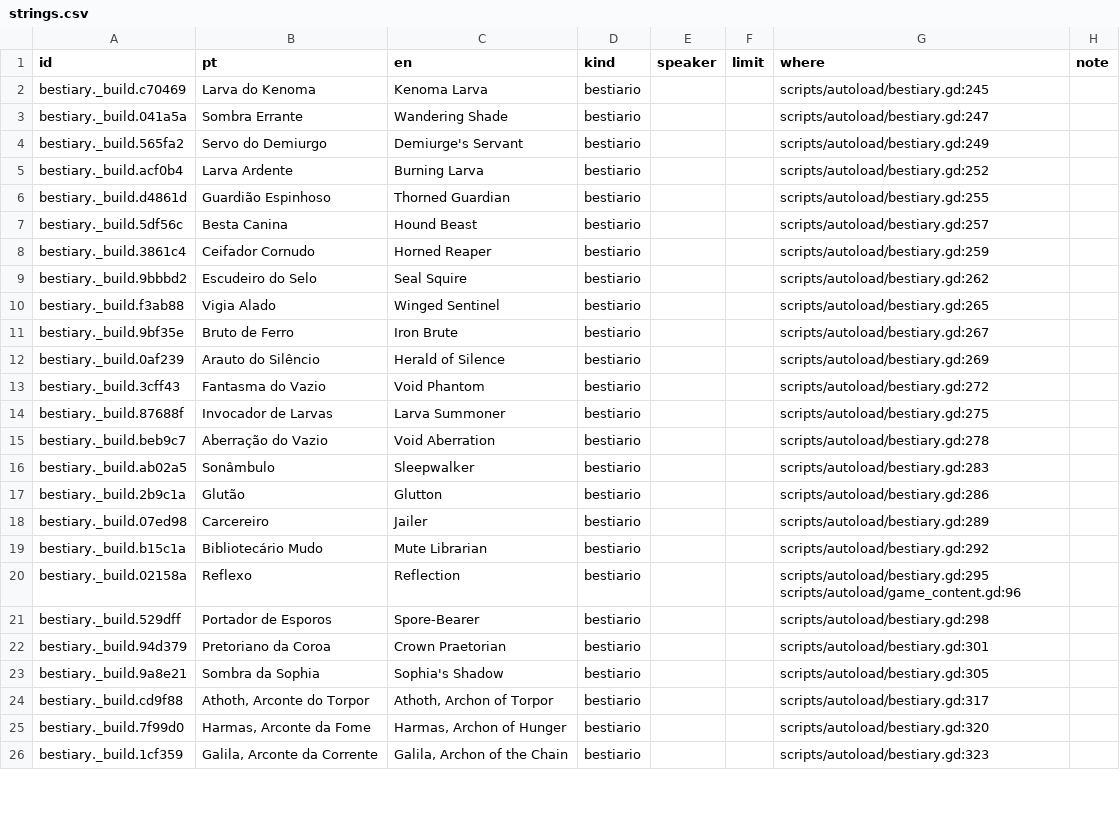
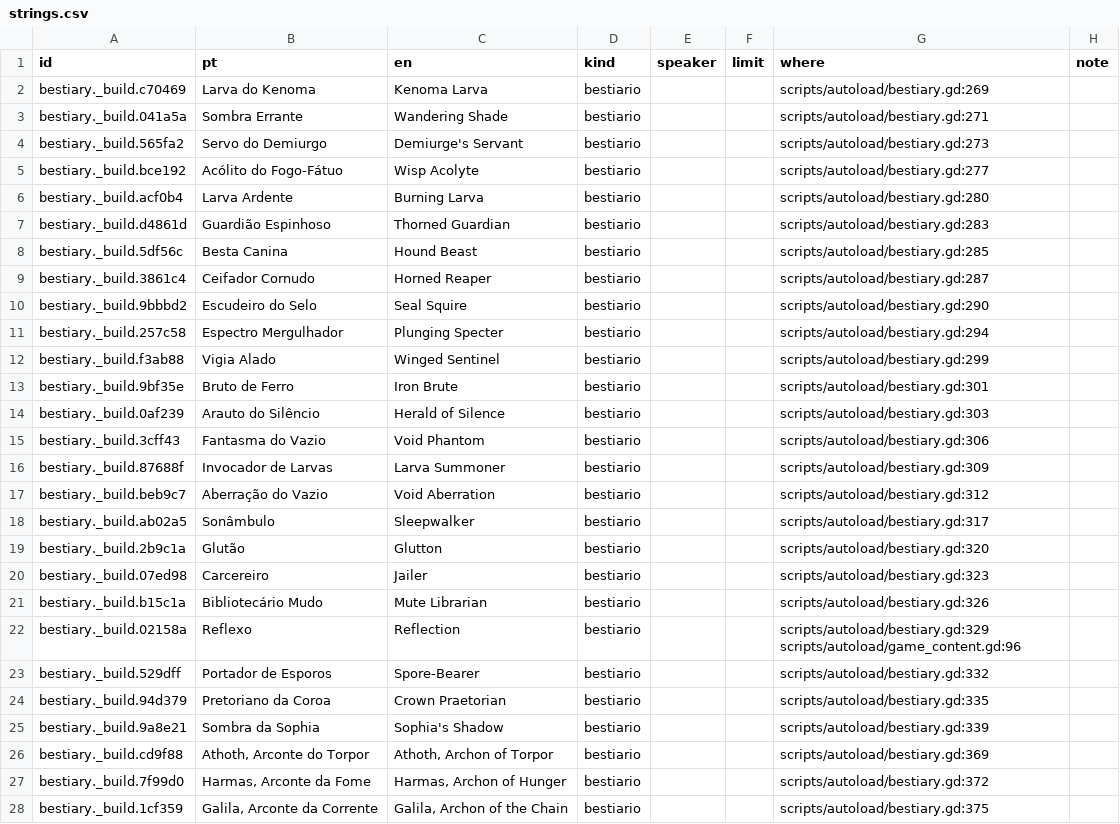
Before and after one commit to joaotatarin-svg/gnosis, a CSV file: assets/i18n/strings.csv, drawn as a sheet; only a part is shown; the diff covers the shown part only.

```diff
--- a/assets/i18n/strings.csv
+++ b/assets/i18n/strings.csv
@@ -1,26 +1,28 @@
 id,pt,en,kind,speaker,limit,where,note
-bestiary._build.c70469,Larva do Kenoma,Kenoma Larva,bestiario,,,scripts/autoload/bestiary.gd:245,
-bestiary._build.041a5a,Sombra Errante,Wandering Shade,bestiario,,,scripts/autoload/bestiary.gd:247,
-bestiary._build.565fa2,Servo do Demiurgo,Demiurge's Servant,bestiario,,,scripts/autoload/bestiary.gd:249,
-bestiary._build.acf0b4,Larva Ardente,Burning Larva,bestiario,,,scripts/autoload/bestiary.gd:252,
-bestiary._build.d4861d,Guardião Espinhoso,Thorned Guardian,bestiario,,,scripts/autoload/bestiary.gd:255,
-bestiary._build.5df56c,Besta Canina,Hound Beast,bestiario,,,scripts/autoload/bestiary.gd:257,
-bestiary._build.3861c4,Ceifador Cornudo,Horned Reaper,bestiario,,,scripts/autoload/bestiary.gd:259,
-bestiary._build.9bbbd2,Escudeiro do Selo,Seal Squire,bestiario,,,scripts/autoload/bestiary.gd:262,
-bestiary._build.f3ab88,Vigia Alado,Winged Sentinel,bestiario,,,scripts/autoload/bestiary.gd:265,
-bestiary._build.9bf35e,Bruto de Ferro,Iron Brute,bestiario,,,scripts/autoload/bestiary.gd:267,
-bestiary._build.0af239,Arauto do Silêncio,Herald of Silence,bestiario,,,scripts/autoload/bestiary.gd:269,
-bestiary._build.3cff43,Fantasma do Vazio,Void Phantom,bestiario,,,scripts/autoload/bestiary.gd:272,
-bestiary._build.87688f,Invocador de Larvas,Larva Summoner,bestiario,,,scripts/autoload/bestiary.gd:275,
-bestiary._build.beb9c7,Aberração do Vazio,Void Aberration,bestiario,,,scripts/autoload/bestiary.gd:278,
-bestiary._build.ab02a5,Sonâmbulo,Sleepwalker,bestiario,,,scripts/autoload/bestiary.gd:283,
-bestiary._build.2b9c1a,Glutão,Glutton,bestiario,,,scripts/autoload/bestiary.gd:286,
-bestiary._build.07ed98,Carcereiro,Jailer,bestiario,,,scripts/autoload/bestiary.gd:289,
-bestiary._build.b15c1a,Bibliotecário Mudo,Mute Librarian,bestiario,,,scripts/autoload/bestiary.gd:292,
-bestiary._build.02158a,Reflexo,Reflection,bestiario,,,scripts/autoload/bestiary.gd:295 scripts/autoload/game_content.gd:96,
-bestiary._build.529dff,Portador de Esporos,Spore-Bearer,bestiario,,,scripts/autoload/bestiary.gd:298,
-bestiary._build.94d379,Pretoriano da Coroa,Crown Praetorian,bestiario,,,scripts/autoload/bestiary.gd:301,
-bestiary._build.9a8e21,Sombra da Sophia,Sophia's Shadow,bestiario,,,scripts/autoload/bestiary.gd:305,
-bestiary._build.cd9f88,"Athoth, Arconte do Torpor","Athoth, Archon of Torpor",bestiario,,,scripts/autoload/bestiary.gd:317,
-bestiary._build.7f99d0,"Harmas, Arconte da Fome","Harmas, Archon of Hunger",bestiario,,,scripts/autoload/bestiary.gd:320,
-bestiary._build.1cf359,"Galila, Arconte da Corrente","Galila, Archon of the Chain",bestiario,,,scripts/autoload/bestiary.gd:323,
+bestiary._build.c70469,Larva do Kenoma,Kenoma Larva,bestiario,,,scripts/autoload/bestiary.gd:269,
+bestiary._build.041a5a,Sombra Errante,Wandering Shade,bestiario,,,scripts/autoload/bestiary.gd:271,
+bestiary._build.565fa2,Servo do Demiurgo,Demiurge's Servant,bestiario,,,scripts/autoload/bestiary.gd:273,
+bestiary._build.bce192,Acólito do Fogo-Fátuo,Wisp Acolyte,bestiario,,,scripts/autoload/bestiary.gd:277,
+bestiary._build.acf0b4,Larva Ardente,Burning Larva,bestiario,,,scripts/autoload/bestiary.gd:280,
+bestiary._build.d4861d,Guardião Espinhoso,Thorned Guardian,bestiario,,,scripts/autoload/bestiary.gd:283,
+bestiary._build.5df56c,Besta Canina,Hound Beast,bestiario,,,scripts/autoload/bestiary.gd:285,
+bestiary._build.3861c4,Ceifador Cornudo,Horned Reaper,bestiario,,,scripts/autoload/bestiary.gd:287,
+bestiary._build.9bbbd2,Escudeiro do Selo,Seal Squire,bestiario,,,scripts/autoload/bestiary.gd:290,
+bestiary._build.257c58,Espectro Mergulhador,Plunging Specter,bestiario,,,scripts/autoload/bestiary.gd:294,
+bestiary._build.f3ab88,Vigia Alado,Winged Sentinel,bestiario,,,scripts/autoload/bestiary.gd:299,
+bestiary._build.9bf35e,Bruto de Ferro,Iron Brute,bestiario,,,scripts/autoload/bestiary.gd:301,
+bestiary._build.0af239,Arauto do Silêncio,Herald of Silence,bestiario,,,scripts/autoload/bestiary.gd:303,
+bestiary._build.3cff43,Fantasma do Vazio,Void Phantom,bestiario,,,scripts/autoload/bestiary.gd:306,
+bestiary._build.87688f,Invocador de Larvas,Larva Summoner,bestiario,,,scripts/autoload/bestiary.gd:309,
+bestiary._build.beb9c7,Aberração do Vazio,Void Aberration,bestiario,,,scripts/autoload/bestiary.gd:312,
+bestiary._build.ab02a5,Sonâmbulo,Sleepwalker,bestiario,,,scripts/autoload/bestiary.gd:317,
+bestiary._build.2b9c1a,Glutão,Glutton,bestiario,,,scripts/autoload/bestiary.gd:320,
+bestiary._build.07ed98,Carcereiro,Jailer,bestiario,,,scripts/autoload/bestiary.gd:323,
+bestiary._build.b15c1a,Bibliotecário Mudo,Mute Librarian,bestiario,,,scripts/autoload/bestiary.gd:326,
+bestiary._build.02158a,Reflexo,Reflection,bestiario,,,scripts/autoload/bestiary.gd:329 scripts/autoload/game_content.gd:96,
+bestiary._build.529dff,Portador de Esporos,Spore-Bearer,bestiario,,,scripts/autoload/bestiary.gd:332,
+bestiary._build.94d379,Pretoriano da Coroa,Crown Praetorian,bestiario,,,scripts/autoload/bestiary.gd:335,
+bestiary._build.9a8e21,Sombra da Sophia,Sophia's Shadow,bestiario,,,scripts/autoload/bestiary.gd:339,
+bestiary._build.cd9f88,"Athoth, Arconte do Torpor","Athoth, Archon of Torpor",bestiario,,,scripts/autoload/bestiary.gd:369,
+bestiary._build.7f99d0,"Harmas, Arconte da Fome","Harmas, Archon of Hunger",bestiario,,,scripts/autoload/bestiary.gd:372,
+bestiary._build.1cf359,"Galila, Arconte da Corrente","Galila, Archon of the Chain",bestiario,,,scripts/autoload/bestiary.gd:375,
```
Also changed, not shown: 22 edited cells elsewhere in this file, assets/i18n/godot/gnosis_text.csv, 7 other files.
